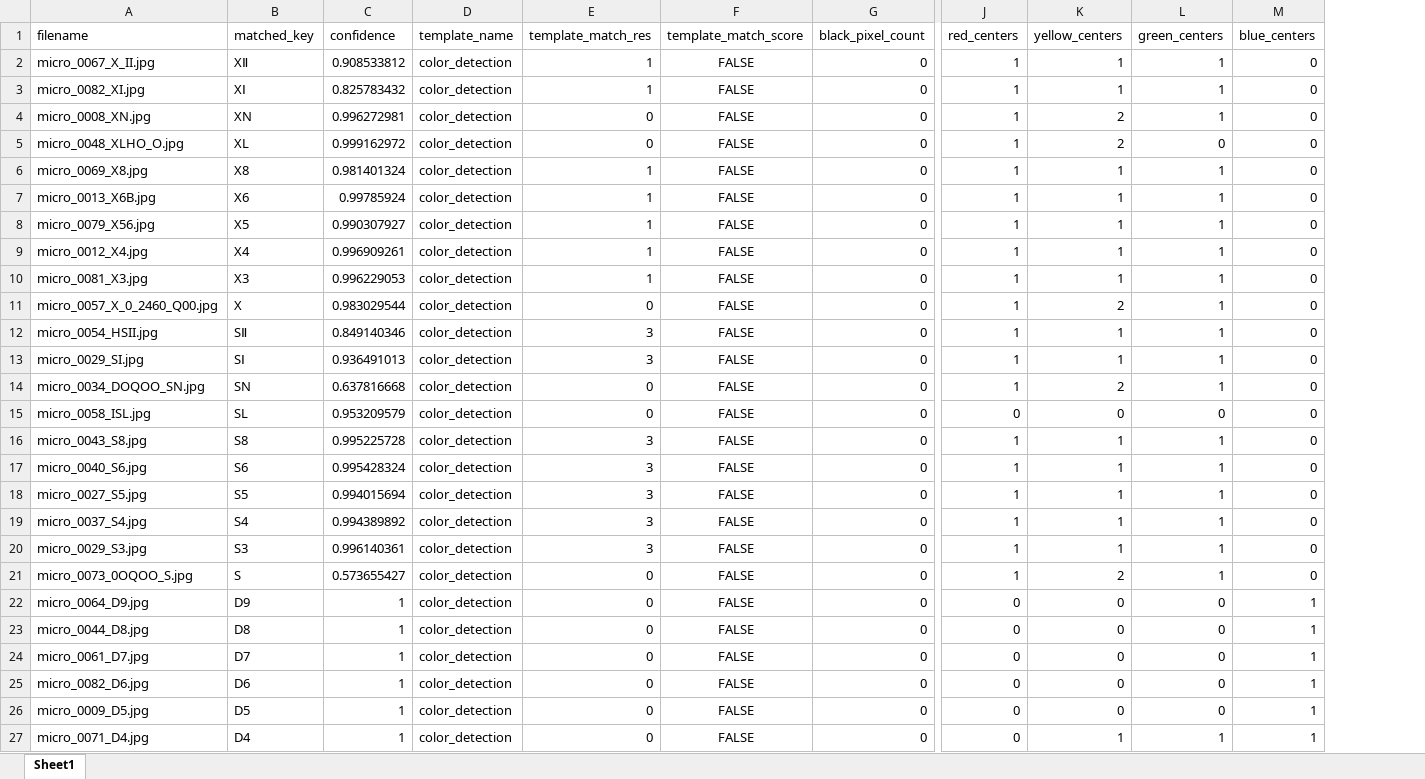
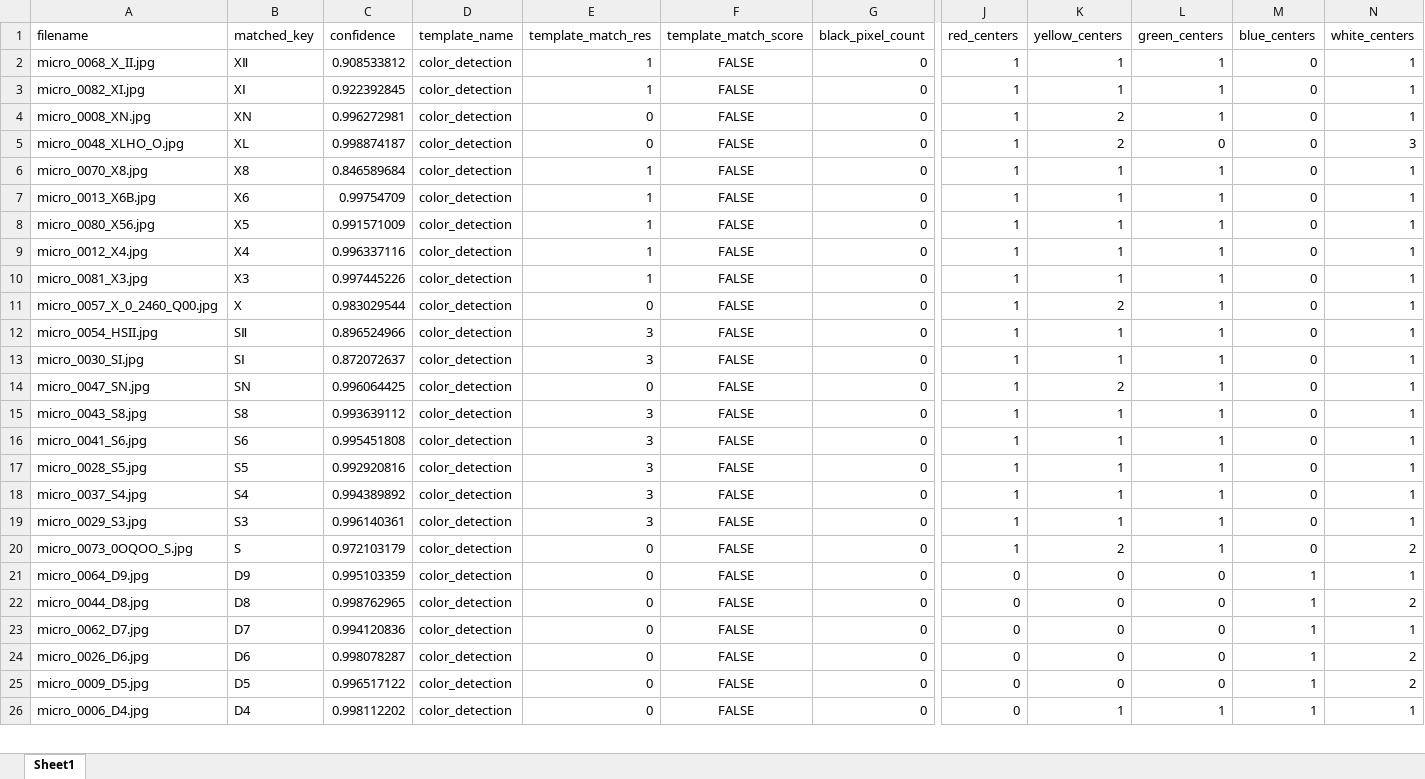
Before and after one commit to SAWRJJ/OCR-Project, an Excel workbook: template/t2_ocr_report.xlsx, sheet Sheet1, drawn as a sheet; only a part is shown, gaps mark what is left out; values as stored, in another font and other column widths than the file's, no borders; removed rows and columns are numbered as before the commit, all else as after; rows hold the shown columns only; the diff covers the shown part only; the diff names each change by its address in the sheet, - before the commit and + after, or states it on an @@ line.

```diff
--- a/template/t2_ocr_report.xlsx (sheet Sheet1)
+++ b/template/t2_ocr_report.xlsx (sheet Sheet1)
+column N (white_centers), rows 2-26: 1 | 1 | 1 | 3 | 1 | 1 | 1 | 1 | 1 | 1 | 1 | 1 | 1 | 1 | 1 | 1 | 1 | 1 | 2 | 1 | 2 | 1 | 2 | 2 | 1
-A2 (filename): micro_0067_X_II.jpg
+A2 (filename): micro_0068_X_II.jpg
-C3 (confidence): 0.825783432
+C3 (confidence): 0.922392845
-C5 (confidence): 0.999162972
+C5 (confidence): 0.998874187
-A6 (filename): micro_0069_X8.jpg
+A6 (filename): micro_0070_X8.jpg
-C6 (confidence): 0.981401324
+C6 (confidence): 0.846589684
-C7 (confidence): 0.99785924
+C7 (confidence): 0.99754709
-A8 (filename): micro_0079_X56.jpg
+A8 (filename): micro_0080_X56.jpg
-C8 (confidence): 0.990307927
+C8 (confidence): 0.991571009
-C9 (confidence): 0.996909261
+C9 (confidence): 0.996337116
-C10 (confidence): 0.996229053
+C10 (confidence): 0.997445226
-C12 (confidence): 0.849140346
+C12 (confidence): 0.896524966
-A13 (filename): micro_0029_SI.jpg
+A13 (filename): micro_0030_SI.jpg
-C13 (confidence): 0.936491013
+C13 (confidence): 0.872072637
-A14 (filename): micro_0034_DOQOO_SN.jpg
+A14 (filename): micro_0047_SN.jpg
-C14 (confidence): 0.637816668
+C14 (confidence): 0.996064425
-row 15: micro_0058_ISL.jpg | SL | 0.953209579 | color_detection | 0 | FALSE | 0 | 0 | 0 | 0 | 0
-C15 (confidence): 0.995225728
+C15 (confidence): 0.993639112
-A16 (filename): micro_0040_S6.jpg
+A16 (filename): micro_0041_S6.jpg
-C16 (confidence): 0.995428324
+C16 (confidence): 0.995451808
-A17 (filename): micro_0027_S5.jpg
+A17 (filename): micro_0028_S5.jpg
-C17 (confidence): 0.994015694
+C17 (confidence): 0.992920816
-C20 (confidence): 0.573655427
+C20 (confidence): 0.972103179
-C21 (confidence): 1
+C21 (confidence): 0.995103359
-C22 (confidence): 1
+C22 (confidence): 0.998762965
-A23 (filename): micro_0061_D7.jpg
+A23 (filename): micro_0062_D7.jpg
-C23 (confidence): 1
+C23 (confidence): 0.994120836
-A24 (filename): micro_0082_D6.jpg
+A24 (filename): micro_0026_D6.jpg
-C24 (confidence): 1
+C24 (confidence): 0.998078287
-C25 (confidence): 1
+C25 (confidence): 0.996517122
-A26 (filename): micro_0071_D4.jpg
+A26 (filename): micro_0006_D4.jpg
-C26 (confidence): 1
+C26 (confidence): 0.998112202
```
Also changed, not shown: 37 edited cells elsewhere in this sheet, template/t5_ocr_report.xlsx, 7 other files.
